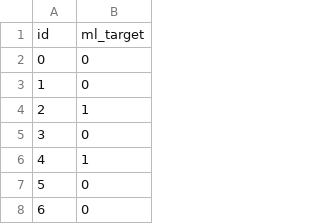
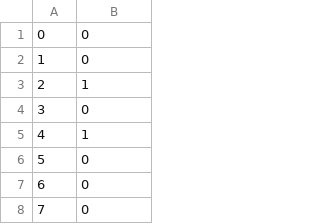
Before and after one commit to cesarmonsalud/Data-Structures-Final-Project, a CSV file: targetdata.csv, drawn as a sheet; only a part is shown; the shorter side is filled out with more unchanged rows; the diff names each change by its address in the sheet, - before the commit and + after, or states it on an @@ line.

```diff
--- a/targetdata.csv
+++ b/targetdata.csv
-row 1: id | ml_target
```
Also changed, not shown: 9 other files.
